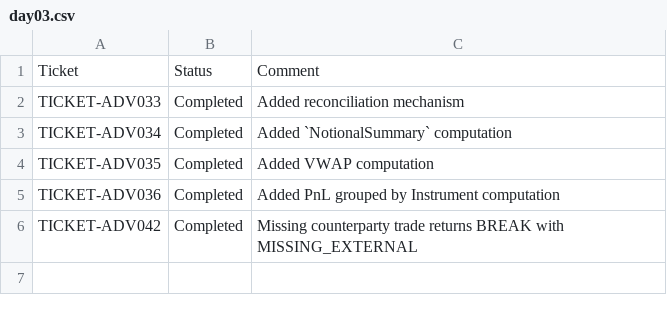
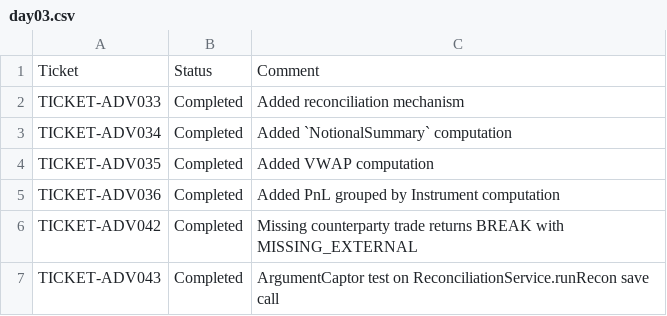
Before and after one commit to pshavela/db2026-reconX, a CSV file: tracking-progress/day03.csv, drawn as a sheet.

Commit message:
Implement TICKET-ADV043 (Mockito ArgumentCaptor)
- Add ReconResultRepository interface and ReconciliationService wrapping
  ReconciliationEngine + repository persistence
- Add ReconciliationServiceTest asserting captured ReconResult fields
  (tradeRef, status) via ArgumentCaptor, testing the BREAK path since the
  MATCHED path depends on ADV040/041 (in progress by a teammate)
- Translate CHANGES-2026-07-27.md to English, document the BREAK-vs-MATCHED
  test decision
- Mark TICKET-ADV043 as completed in day3 tracking

```diff
--- a/tracking-progress/day03.csv
+++ b/tracking-progress/day03.csv
@@ -6 +6,2 @@ TICKET-ADV036,Completed,Added PnL grouped by Instrument computation
 TICKET-ADV042,Completed,Missing counterparty trade returns BREAK with MISSING_EXTERNAL
+TICKET-ADV043,Completed,ArgumentCaptor test on ReconciliationService.runRecon save call
```
Also changed, not shown: 4 other files.
